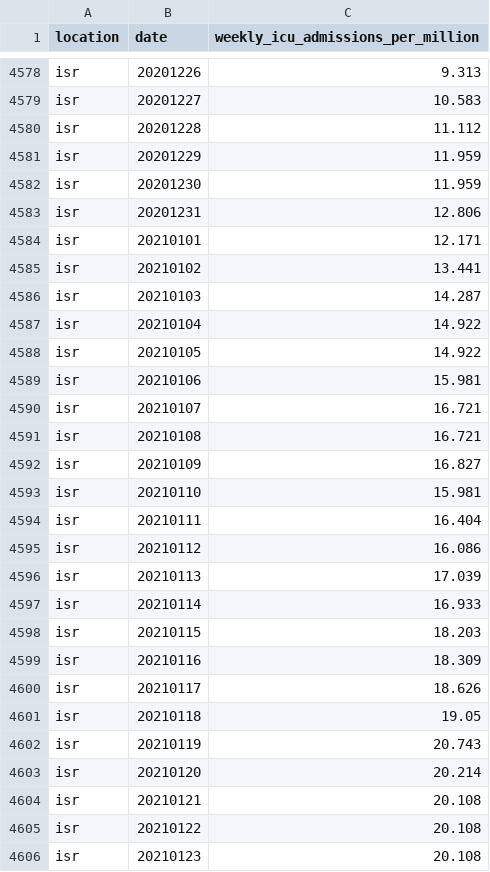
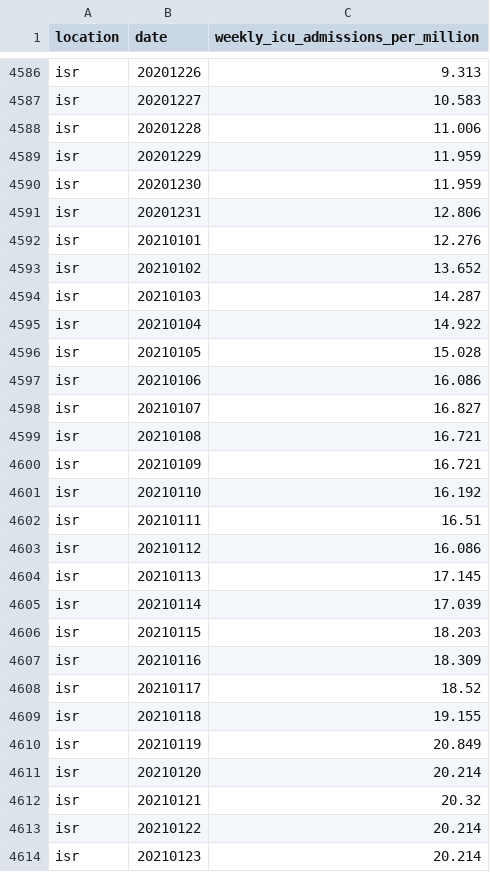
Before and after one commit to open-numbers/ddf--owid--covid_19, a CSV file: ddf--datapoints--weekly_icu_admissions_per_million--by--location--date.csv, drawn as a sheet; only a part is shown, gaps mark what is left out; the diff covers the shown part only.

```diff
--- a/ddf--datapoints--weekly_icu_admissions_per_million--by--location--date.csv
+++ b/ddf--datapoints--weekly_icu_admissions_per_million--by--location--date.csv
@@ -4579,3 +4587,3 @@ isr,20201226,9.313
 isr,20201227,10.583
-isr,20201228,11.112
+isr,20201228,11.006
 isr,20201229,11.959
@@ -4583,24 +4591,24 @@ isr,20201230,11.959
 isr,20201231,12.806
-isr,20210101,12.171
-isr,20210102,13.441
+isr,20210101,12.276
+isr,20210102,13.652
 isr,20210103,14.287
 isr,20210104,14.922
-isr,20210105,14.922
-isr,20210106,15.981
-isr,20210107,16.721
+isr,20210105,15.028
+isr,20210106,16.086
+isr,20210107,16.827
 isr,20210108,16.721
-isr,20210109,16.827
-isr,20210110,15.981
-isr,20210111,16.404
+isr,20210109,16.721
+isr,20210110,16.192
+isr,20210111,16.51
 isr,20210112,16.086
-isr,20210113,17.039
-isr,20210114,16.933
+isr,20210113,17.145
+isr,20210114,17.039
 isr,20210115,18.203
 isr,20210116,18.309
-isr,20210117,18.626
-isr,20210118,19.05
-isr,20210119,20.743
+isr,20210117,18.52
+isr,20210118,19.155
+isr,20210119,20.849
 isr,20210120,20.214
-isr,20210121,20.108
-isr,20210122,20.108
-isr,20210123,20.108
+isr,20210121,20.32
+isr,20210122,20.214
+isr,20210123,20.214
```
Also changed, not shown: 9 added rows and 131 edited cells elsewhere in this file, ddf--datapoints--icu_patients_per_million--by--location--date.csv, ddf--datapoints--total_boosters--by--location--date.csv, 31 other files.
